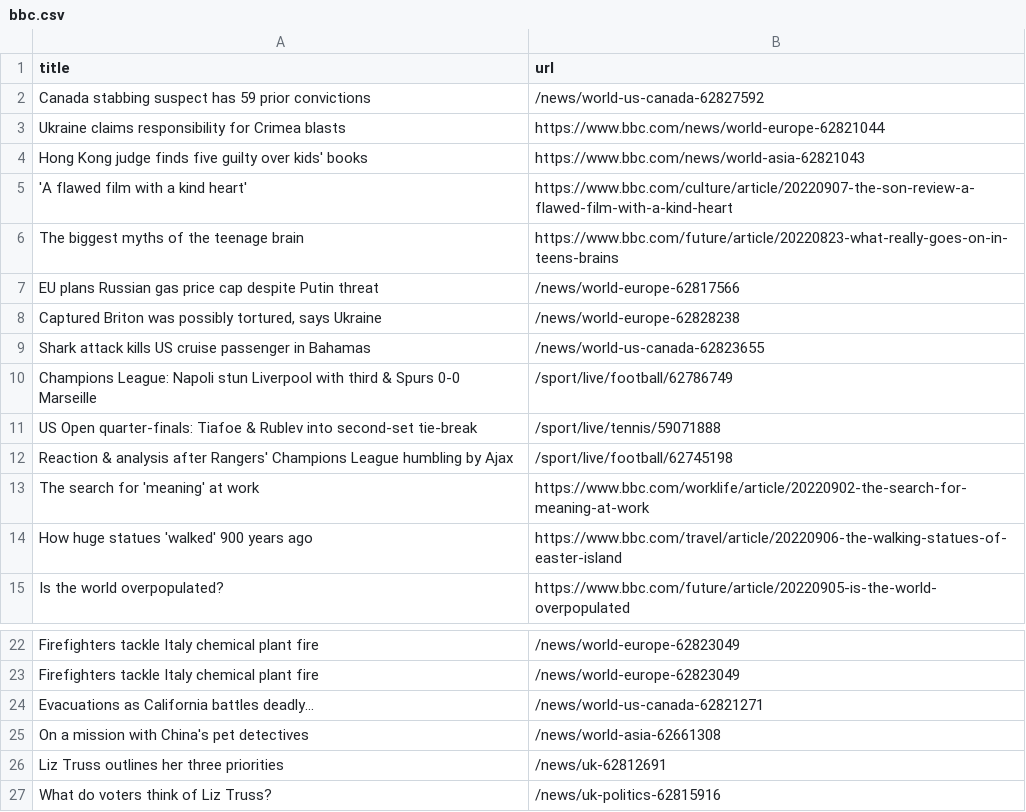
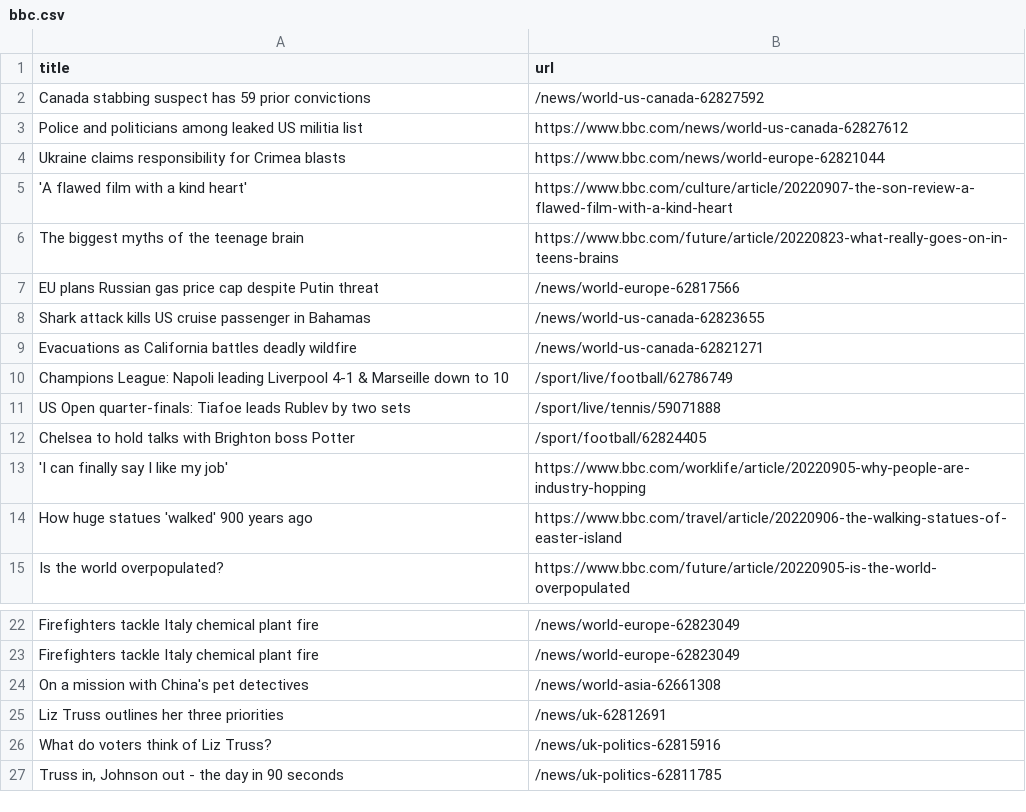
Before and after one commit to tengj98/automatic-scraper-bbc, a CSV file: bbc.csv, drawn as a sheet; only a part is shown, gaps mark what is left out; the shorter side is filled out with more unchanged rows.

```diff
--- a/bbc.csv
+++ b/bbc.csv
@@ -2,4 +2,4 @@ title,url
 Canada stabbing suspect has 59 prior convictions,/news/world-us-canada-62827592
+Police and politicians among leaked US militia list,https://www.bbc.com/news/world-us-canada-62827612
 Ukraine claims responsibility for Crimea blasts,https://www.bbc.com/news/world-europe-62821044
-Hong Kong judge finds five guilty over kids' books,https://www.bbc.com/news/world-asia-62821043
 'A flawed film with a kind heart',https://www.bbc.com/culture/article/20220907-the-son-review-a-flawed-film-with-a-kind-heart
@@ -7,8 +7,8 @@ The biggest myths of the teenage brain,https://www.bbc.com/future/article/202208
 EU plans Russian gas price cap despite Putin threat,/news/world-europe-62817566
-"Captured Briton was possibly tortured, says Ukraine",/news/world-europe-62828238
 Shark attack kills US cruise passenger in Bahamas,/news/world-us-canada-62823655
-Champions League: Napoli stun Liverpool with third & Spurs 0-0 Marseille,/sport/live/football/62786749
-US Open quarter-finals: Tiafoe & Rublev into second-set tie-break,/sport/live/tennis/59071888
-Reaction & analysis after Rangers' Champions League humbling by Ajax,/sport/live/football/62745198
-The search for 'meaning' at work,https://www.bbc.com/worklife/article/20220902-the-search-for-meaning-at-work
+Evacuations as California battles deadly wildfire,/news/world-us-canada-62821271
+Champions League: Napoli leading Liverpool 4-1 & Marseille down to 10,/sport/live/football/62786749
+US Open quarter-finals: Tiafoe leads Rublev by two sets,/sport/live/tennis/59071888
+Chelsea to hold talks with Brighton boss Potter,/sport/football/62824405
+'I can finally say I like my job',https://www.bbc.com/worklife/article/20220905-why-people-are-industry-hopping
 How huge statues 'walked' 900 years ago,https://www.bbc.com/travel/article/20220906-the-walking-statues-of-easter-island
@@ -23,3 +23,2 @@ Firefighters tackle Italy chemical plant fire,/news/world-europe-62823049
 Firefighters tackle Italy chemical plant fire,/news/world-europe-62823049
-Evacuations as California battles deadly...,/news/world-us-canada-62821271
 On a mission with China's pet detectives,/news/world-asia-62661308
```
